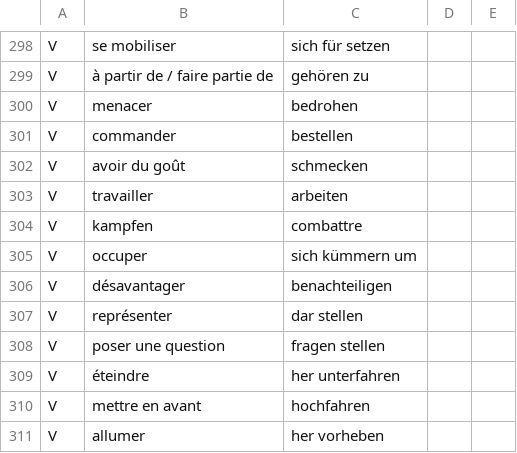
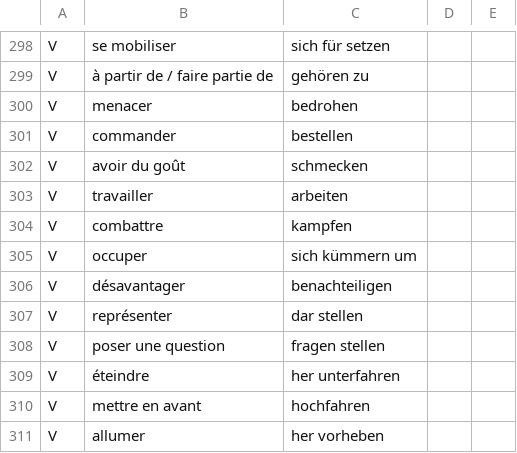
Before and after one commit to TooLoss/DicoDeutschLearnApp, a CSV file: app/src/main/res/raw/wordlist_trainmode.csv, drawn as a sheet; only a part is shown, gaps mark what is left out; removed rows and columns are numbered as before the commit, all else as after; the diff names each change by its address in the sheet, - before the commit and + after, or states it on an @@ line.

```diff
--- a/app/src/main/res/raw/wordlist_trainmode.csv
+++ b/app/src/main/res/raw/wordlist_trainmode.csv
-row 304: V | kampfen | combattre
+row 304: V | combattre | kampfen
```
Also changed, not shown: app/src/main/res/raw/wordlist_two_line.csv, 1 other file.
